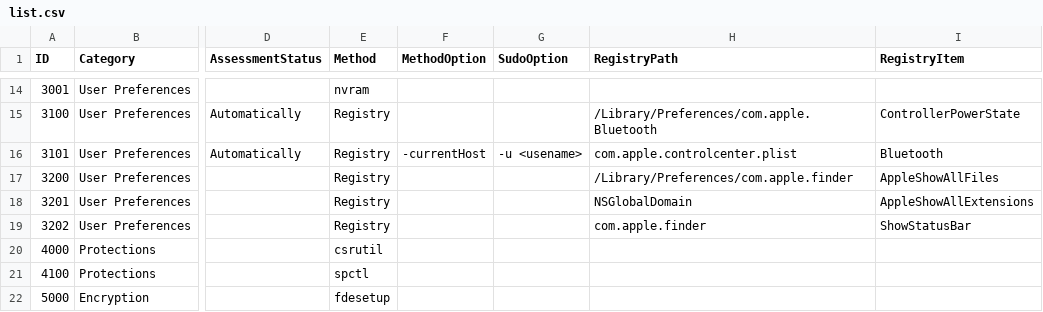
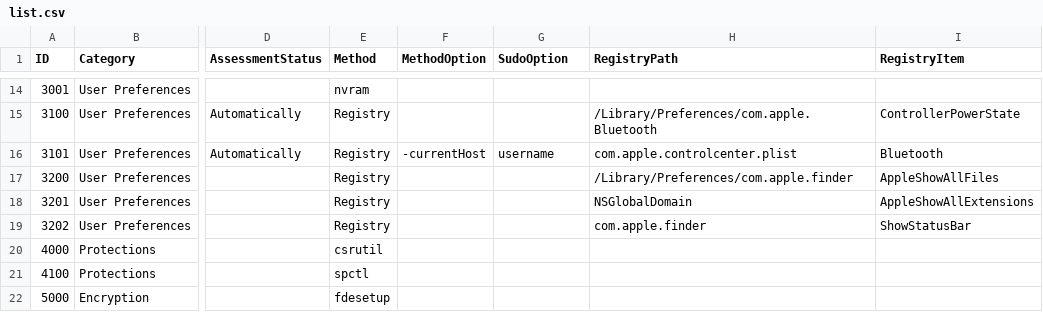
Before and after one commit to Epsilon0xCell/MacOS-Hardening, a CSV file: list.csv, drawn as a sheet; only a part is shown, gaps mark what is left out; the diff names each change by its address in the sheet, - before the commit and + after, or states it on an @@ line.

Commit message:
Update 3101

```diff
--- a/list.csv
+++ b/list.csv
-G16 (SudoOption): -u <usename>
+G16 (SudoOption): username
```
